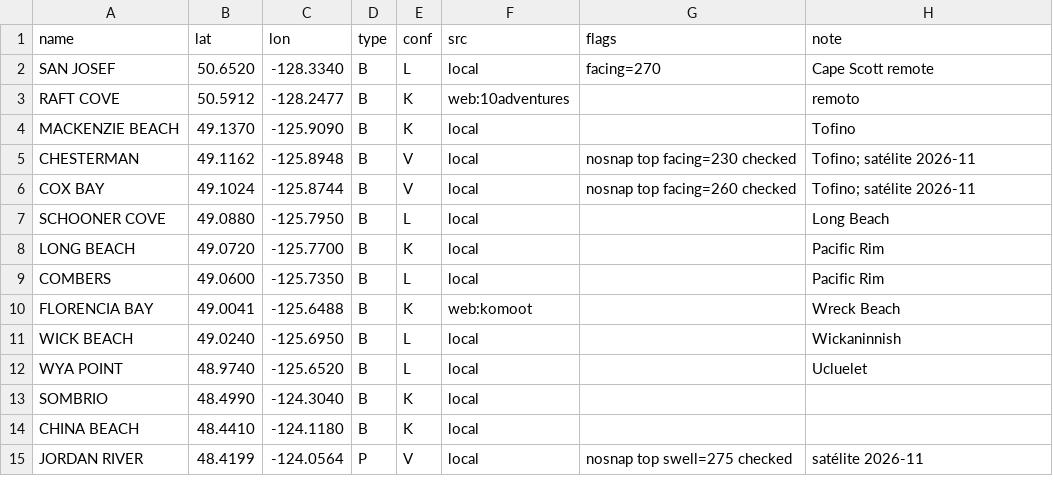
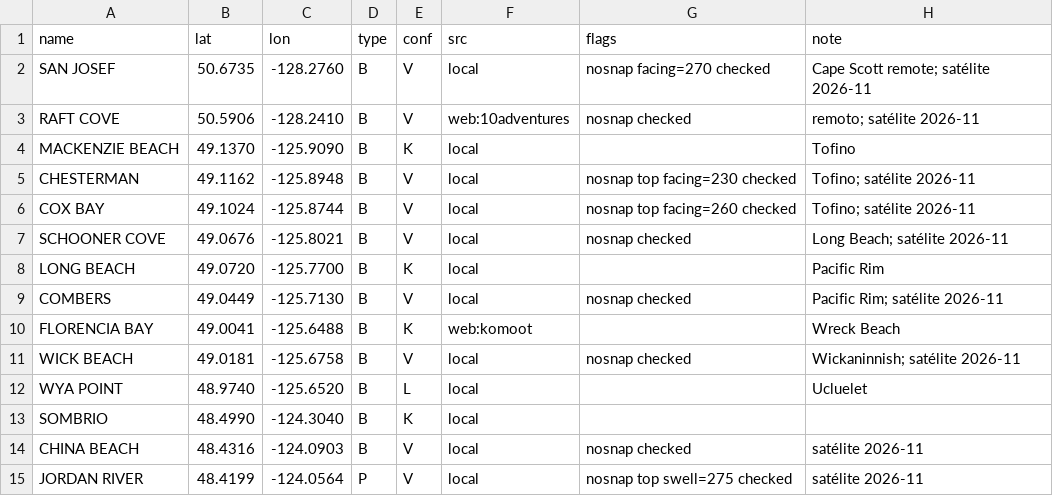
Before and after one commit to scgm11/surf-dawn-data, a CSV file: seeds/spots/CA-BC-VI.csv, drawn as a sheet.

```diff
--- a/seeds/spots/CA-BC-VI.csv
+++ b/seeds/spots/CA-BC-VI.csv
@@ -1,4 +1,4 @@
 name,lat,lon,type,conf,src,flags,note
-SAN JOSEF,50.6520,-128.3340,B,L,local,facing=270,Cape Scott remote
-RAFT COVE,50.5912,-128.2477,B,K,web:10adventures,,remoto
+SAN JOSEF,50.6735,-128.2760,B,V,local,nosnap facing=270 checked,Cape Scott remote; satélite 2026-11
+RAFT COVE,50.5906,-128.2410,B,V,web:10adventures,nosnap checked,remoto; satélite 2026-11
 MACKENZIE BEACH,49.1370,-125.9090,B,K,local,,Tofino
@@ -6,10 +6,10 @@ CHESTERMAN,49.1162,-125.8948,B,V,local,nosnap top facing=230 checked,Tofino; sat
 COX BAY,49.1024,-125.8744,B,V,local,nosnap top facing=260 checked,Tofino; satélite 2026-11
-SCHOONER COVE,49.0880,-125.7950,B,L,local,,Long Beach
+SCHOONER COVE,49.0676,-125.8021,B,V,local,nosnap checked,Long Beach; satélite 2026-11
 LONG BEACH,49.0720,-125.7700,B,K,local,,Pacific Rim
-COMBERS,49.0600,-125.7350,B,L,local,,Pacific Rim
+COMBERS,49.0449,-125.7130,B,V,local,nosnap checked,Pacific Rim; satélite 2026-11
 FLORENCIA BAY,49.0041,-125.6488,B,K,web:komoot,,Wreck Beach
-WICK BEACH,49.0240,-125.6950,B,L,local,,Wickaninnish
+WICK BEACH,49.0181,-125.6758,B,V,local,nosnap checked,Wickaninnish; satélite 2026-11
 WYA POINT,48.9740,-125.6520,B,L,local,,Ucluelet
 SOMBRIO,48.4990,-124.3040,B,K,local,,
-CHINA BEACH,48.4410,-124.1180,B,K,local,,
+CHINA BEACH,48.4316,-124.0903,B,V,local,nosnap checked,satélite 2026-11
 JORDAN RIVER,48.4199,-124.0564,P,V,local,nosnap top swell=275 checked,satélite 2026-11
```
Also changed, not shown: seeds/spots/US-CA-LA.csv, seeds/spots/US-CA-NOR.csv, 11 other files.
